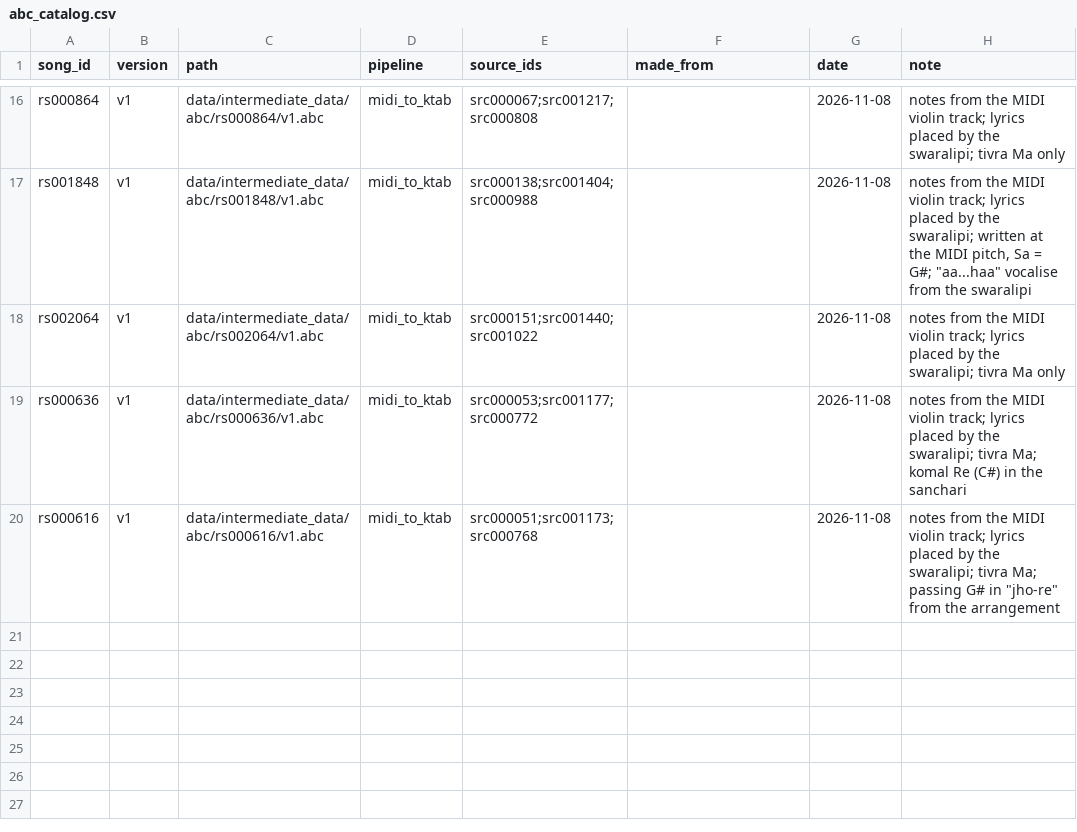
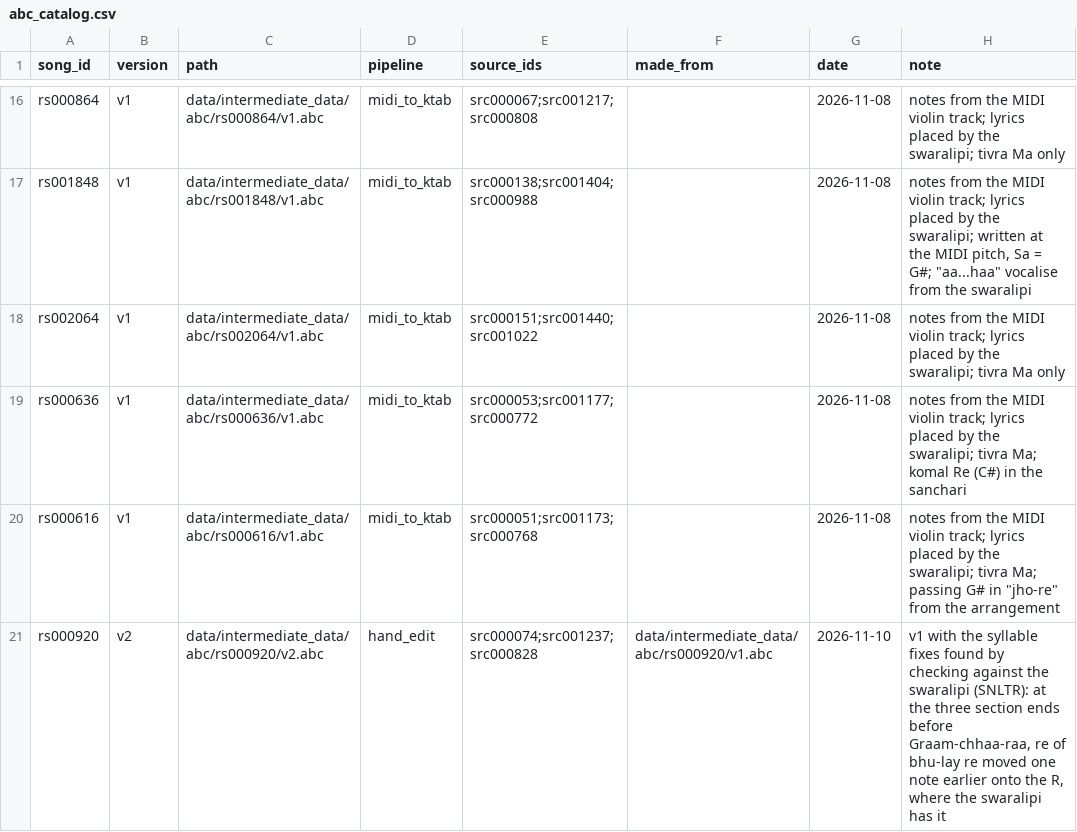
Before and after one commit to jagadish88/kalimba-kitab, a CSV file: data/intermediate_data/abc/abc_catalog.csv, drawn as a sheet; only a part is shown, gaps mark what is left out; the diff names each change by its address in the sheet, - before the commit and + after, or states it on an @@ line.

```diff
--- a/data/intermediate_data/abc/abc_catalog.csv
+++ b/data/intermediate_data/abc/abc_catalog.csv
+row 21: rs000920 | v2 | data/intermediate_data/abc/rs000920/v2.abc | hand_edit | src000074;src001237;src000828 | data/intermediate_data/abc/rs000920/v1.abc | 2026-11-10 | v1 with the syllable fixes found by checking against the swaralipi (SNLTR): at the three section ends before Graam-chhaa-raa, re of bhu-lay re moved one note earlier onto the R, where the swaralipi has it
```
Also changed, not shown: 21 other files.
